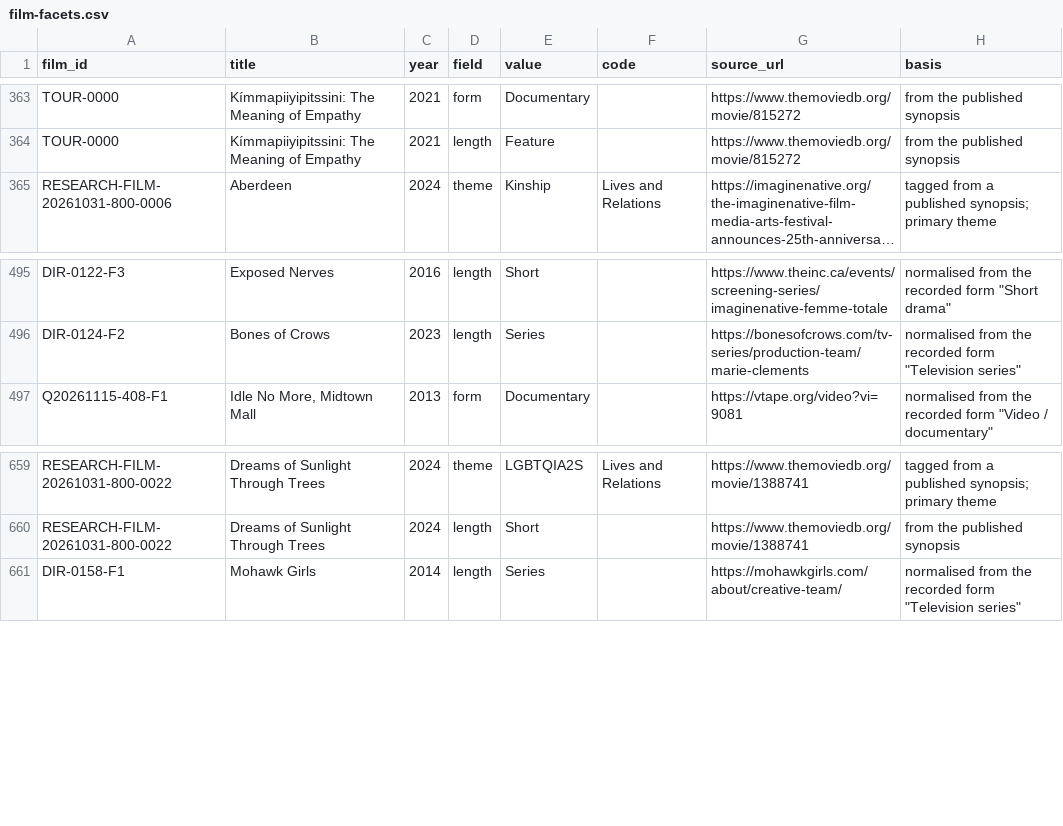
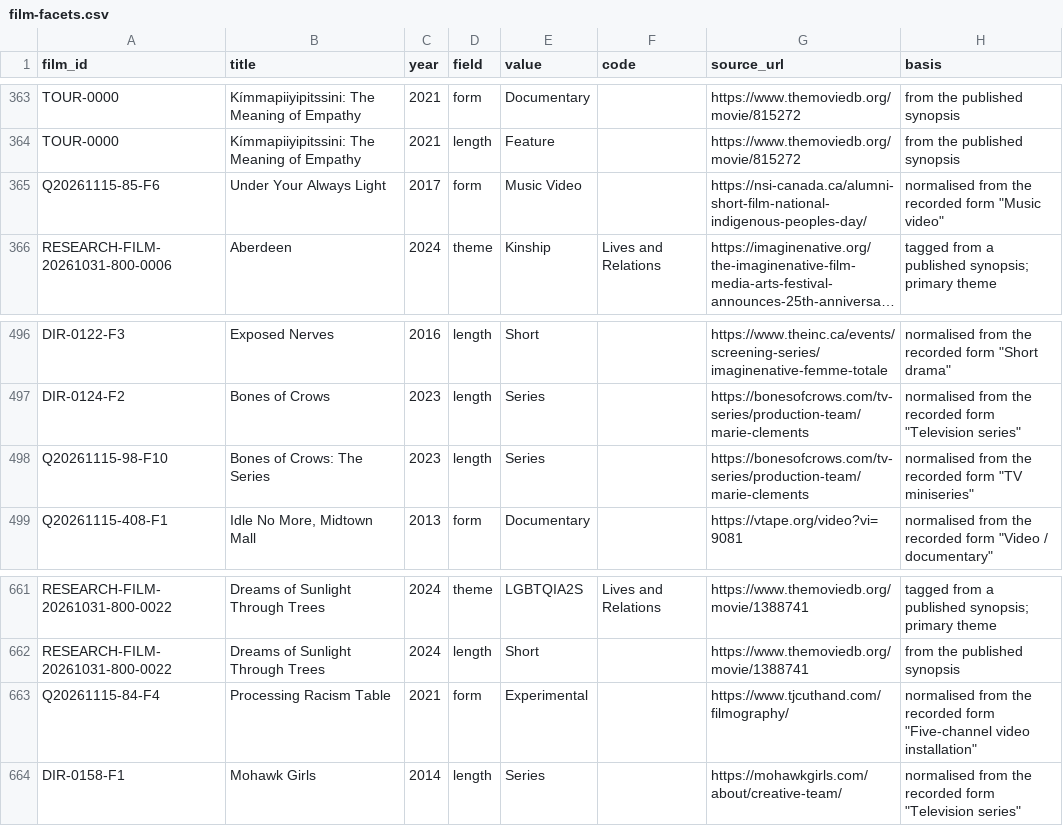
Before and after one commit to jwilliamkennedy/abya-yala-film-atlas, a CSV file: beta/data/film-facets.csv, drawn as a sheet; only a part is shown, gaps mark what is left out; long unchanged cells end in …; the diff names each change by its address in the sheet, - before the commit and + after, or states it on an @@ line.

```diff
--- a/beta/data/film-facets.csv
+++ b/beta/data/film-facets.csv
+row 365: Q20261115-85-F6 | Under Your Always Light | 2017 | form | Music Video |  | https://nsi-canada.ca/alumni-short-film-national-indigenous-peoples-day/ | normalised from the recorded form "Music video"
+row 498: Q20261115-98-F10 | Bones of Crows: The Series | 2023 | length | Series |  | https://bonesofcrows.com/tv-series/production-team/marie-clements | normalised from the recorded form "TV miniseries"
+row 663: Q20261115-84-F4 | Processing Racism Table | 2021 | form | Experimental |  | https://www.tjcuthand.com/filmography/ | normalised from the recorded form "Five-channel video installation"
```
Also changed, not shown: beta/data/atlas-filmmakers.csv, 26 other files.
